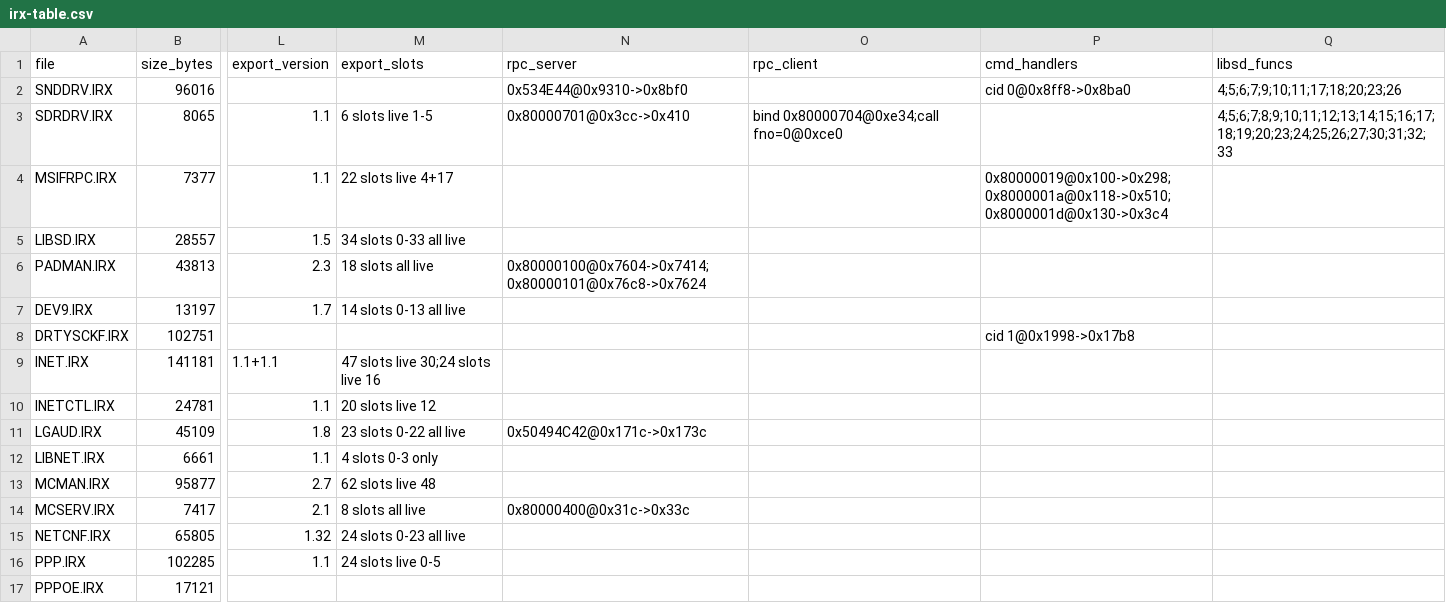
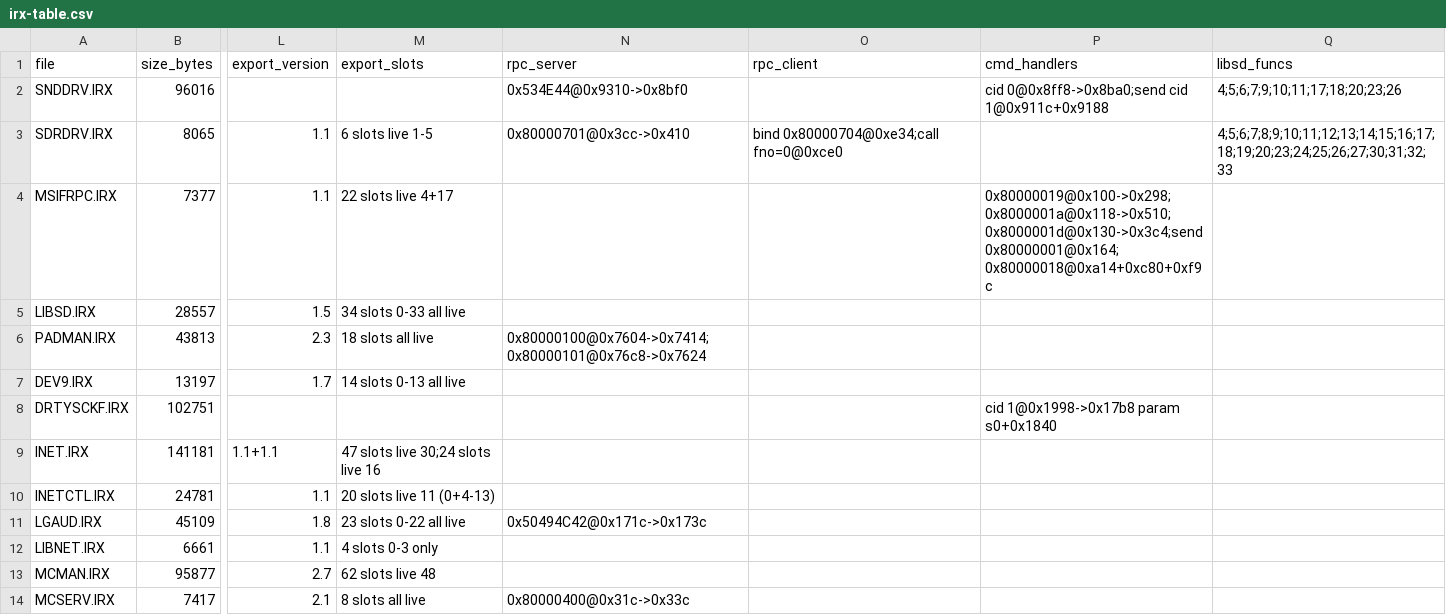
Before and after one commit to brad-richardson/ssx3, a CSV file: local/research/P13/irx-table.csv, drawn as a sheet; only a part is shown, gaps mark what is left out; the shorter side is filled out with more unchanged rows; the diff names each change by its address in the sheet, - before the commit and + after, or states it on an @@ line.

Commit message:
[T3] IRX inventory rerun: independent verification + SendCmd/correction rows
Second agent, same static brief: fresh extract to /tmp/t3-irx/t3-rerun/,
per-word MIPS disassembly, all 22 import/export tables and all RPC/CMD
sites re-resolved and hand-verified against printed windows.

New data: SNDDRV sends SIF cmd cid 1 at 0x911c/0x9188 (IOP->EE);
MSIFRPC sends 0x80000001/0x80000018; DRTYSCKF cmd queue addrs; jalr
census (no hidden stub calls); DRTYSCKF/VOIPF symtab retention.
Corrections: reloc types {32,26,HI16,LO16}; DEV9 PsII stamp;
INETCTL live 11; SIO2MAN NULLs {4,27}; SNDDRV a0 s1-relative.

No leases, no boots, no fork changes. REPORT.md untouched.

Orchestrated-By: Muse Code

```diff
--- a/local/research/P13/irx-table.csv
+++ b/local/research/P13/irx-table.csv
-P2 (cmd_handlers): cid 0@0x8ff8->0x8ba0
+P2 (cmd_handlers): cid 0@0x8ff8->0x8ba0;send cid 1@0x911c+0x9188
-P4 (cmd_handlers): 0x80000019@0x100->0x298;0x8000001a@0x118->0x510;0x8000001d@0x130->0x3c4
+P4 (cmd_handlers): 0x80000019@0x100->0x298;0x8000001a@0x118->0x510;0x8000001d@0x130->0x3c4;send 0x80000001@0x164;0x80000018@0xa14+0xc80+0xf9c
-P8 (cmd_handlers): cid 1@0x1998->0x17b8
+P8 (cmd_handlers): cid 1@0x1998->0x17b8 param s0+0x1840
-M10 (export_slots): 20 slots live 12
+M10 (export_slots): 20 slots live 11 (0+4-13)
```
Also changed, not shown: 1 other file.
